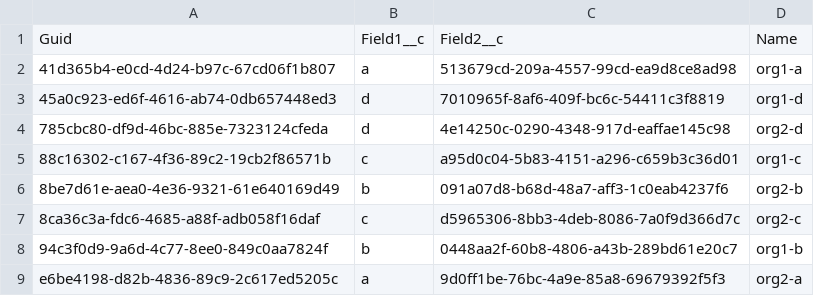
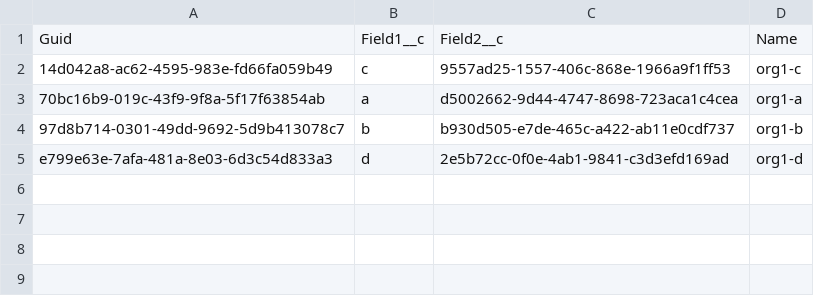
Before and after one commit to wclapier/release-test, a CSV file: Test1__c.csv, drawn as a sheet.

Commit message:
Saved data from the control instance into the repository master branch

```diff
--- a/Test1__c.csv
+++ b/Test1__c.csv
@@ -1,9 +1,5 @@
 "Guid","Field1__c","Field2__c","Name"
-41d365b4-e0cd-4d24-b97c-67cd06f1b807,a,513679cd-209a-4557-99cd-ea9d8ce8ad98,org1-a
-45a0c923-ed6f-4616-ab74-0db657448ed3,d,7010965f-8af6-409f-bc6c-54411c3f8819,org1-d
-785cbc80-df9d-46bc-885e-7323124cfeda,d,4e14250c-0290-4348-917d-eaffae145c98,org2-d
-88c16302-c167-4f36-89c2-19cb2f86571b,c,a95d0c04-5b83-4151-a296-c659b3c36d01,org1-c
-8be7d61e-aea0-4e36-9321-61e640169d49,b,091a07d8-b68d-48a7-aff3-1c0eab4237f6,org2-b
-8ca36c3a-fdc6-4685-a88f-adb058f16daf,c,d5965306-8bb3-4deb-8086-7a0f9d366d7c,org2-c
-94c3f0d9-9a6d-4c77-8ee0-849c0aa7824f,b,0448aa2f-60b8-4806-a43b-289bd61e20c7,org1-b
-e6be4198-d82b-4836-89c9-2c617ed5205c,a,9d0ff1be-76bc-4a9e-85a8-69679392f5f3,org2-a
+14d042a8-ac62-4595-983e-fd66fa059b49,c,9557ad25-1557-406c-868e-1966a9f1ff53,org1-c
+70bc16b9-019c-43f9-9f8a-5f17f63854ab,a,d5002662-9d44-4747-8698-723aca1c4cea,org1-a
+97d8b714-0301-49dd-9692-5d9b413078c7,b,b930d505-e7de-465c-a422-ab11e0cdf737,org1-b
+e799e63e-7afa-481a-8e03-6d3c54d833a3,d,2e5b72cc-0f0e-4ab1-9841-c3d3efd169ad,org1-d
```
Also changed, not shown: Test2__c.csv, Test4__c.csv, 1 other file.
